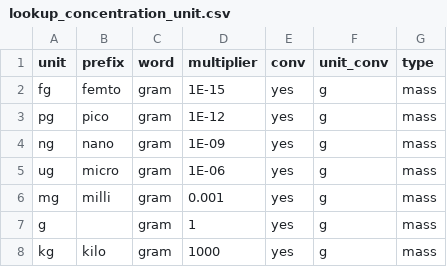
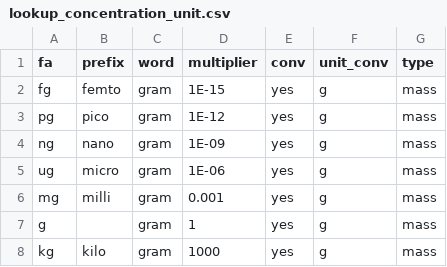
Before and after one commit to andschar/standartox-build, a CSV file: lookup/lookup_concentration_unit.csv, drawn as a sheet; only a part is shown.

```diff
--- a/lookup/lookup_concentration_unit.csv
+++ b/lookup/lookup_concentration_unit.csv
@@ -1,2 +1,2 @@
-unit,prefix,word,multiplier,conv,unit_conv,type
+fa,prefix,word,multiplier,conv,unit_conv,type
 fg,femto,gram,1E-15,yes,g,mass
```
Also changed, not shown: 5 other files.
